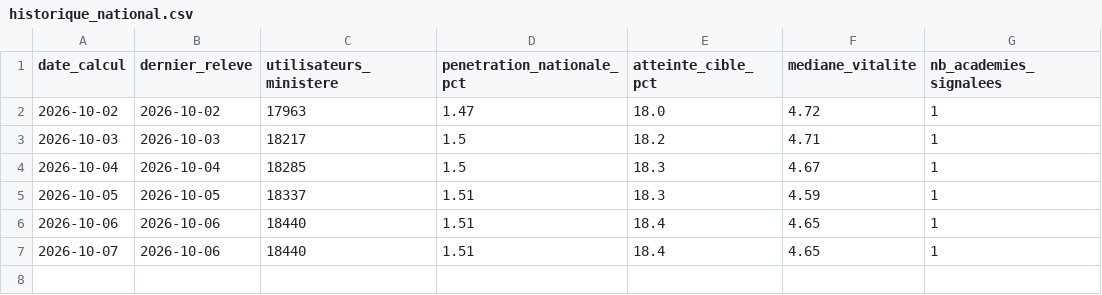
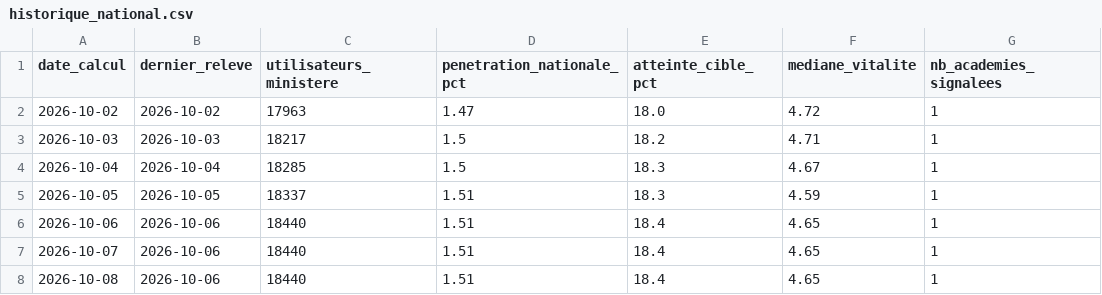
Before and after one commit to agazhu/assistant-ia-indicateur-pilotage, a CSV file: data/historique_national.csv, drawn as a sheet.

```diff
--- a/data/historique_national.csv
+++ b/data/historique_national.csv
@@ -7 +7,2 @@ date_calcul;dernier_releve;utilisateurs_ministere;penetration_nationale_pct;atte
 2026-10-07;2026-10-06;18440;1.51;18.4;4.65;1
+2026-10-08;2026-10-06;18440;1.51;18.4;4.65;1
```
Also changed, not shown: 2 other files.
